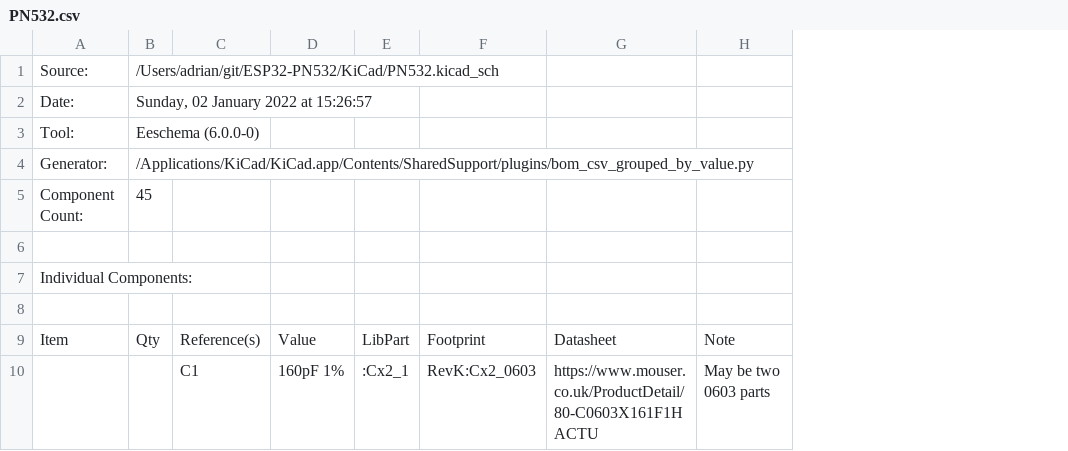
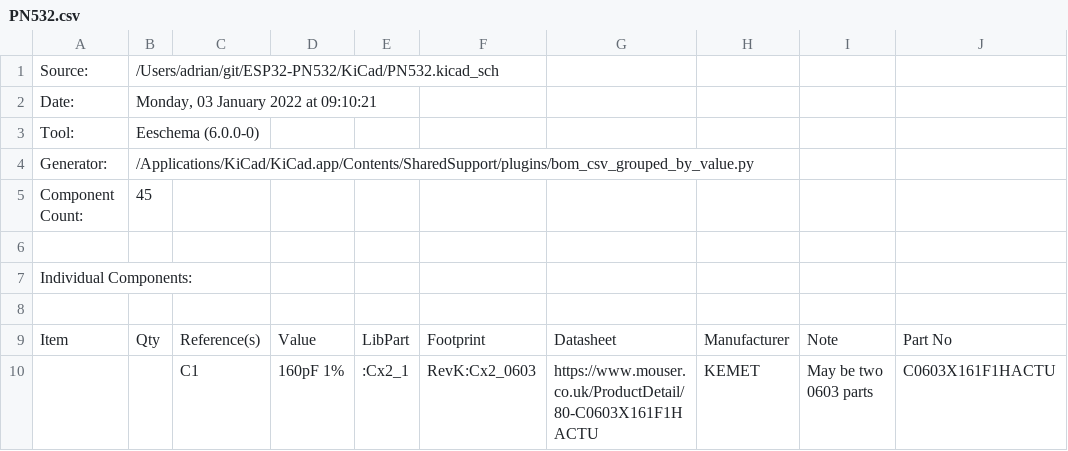
Before and after one commit to revk/ESP32-PN532, a CSV file: KiCad/PN532.csv, drawn as a sheet; only a part is shown; the diff covers the shown part only; the diff names each change by its address in the sheet, - before the commit and + after, or states it on an @@ line.

```diff
--- a/KiCad/PN532.csv
+++ b/KiCad/PN532.csv
+column H, rows 9-10: Manufacturer | KEMET
+column J, rows 9-10: Part No | C0603X161F1HACTU
-B2: Sunday, 02 January 2022 at 15:26:57
+B2: Monday, 03 January 2022 at 09:10:21
```
Also changed, not shown: 2 removed rows, 6 edited cells and row numbers in column A elsewhere in this file, 23 other files.
